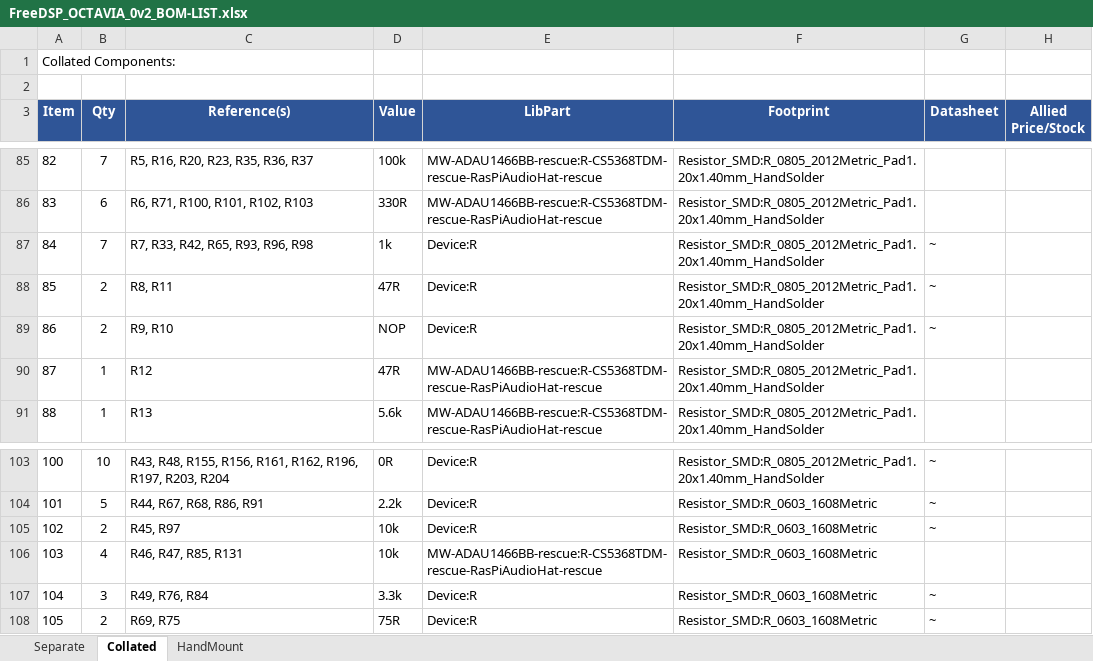
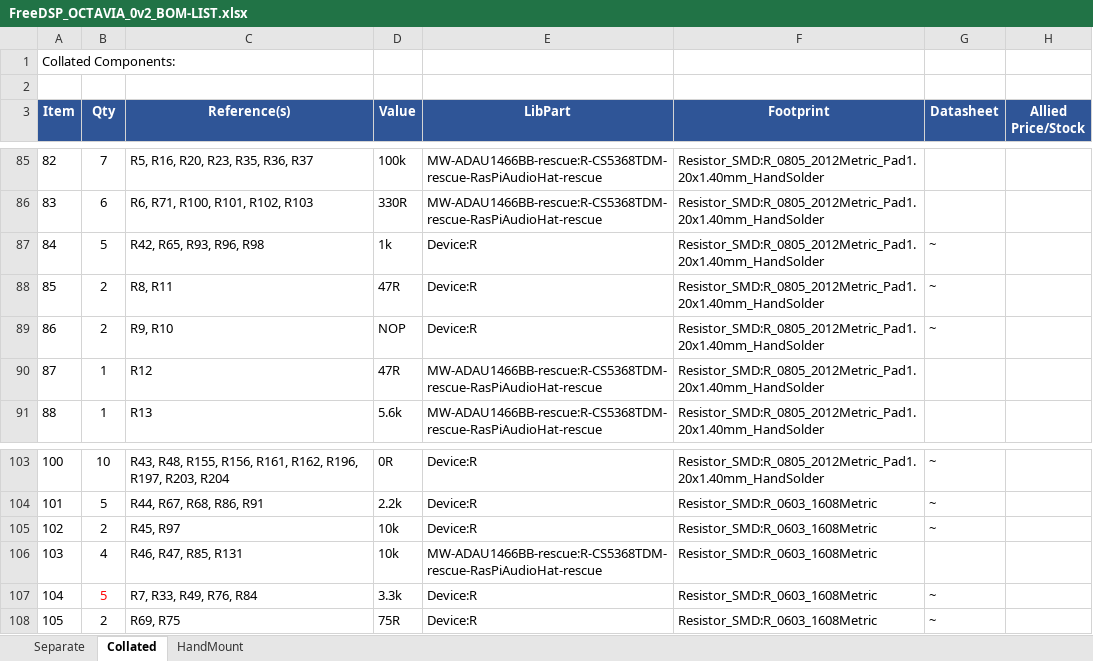
Before and after one commit to freeDSP/freeDSP-OCTAVIA, an Excel workbook: SOURCES/kiCAD/FreeDSP_OCTAVIA_0v2_BOM-LIST.xlsx, sheet Collated, drawn as a sheet; only a part is shown, gaps mark what is left out; values as stored, in another font and other column widths than the file's, no borders; the diff names each change by its address in the sheet, - before the commit and + after, or states it on an @@ line.

```diff
--- a/SOURCES/kiCAD/FreeDSP_OCTAVIA_0v2_BOM-LIST.xlsx (sheet Collated)
+++ b/SOURCES/kiCAD/FreeDSP_OCTAVIA_0v2_BOM-LIST.xlsx (sheet Collated)
-B87 (Qty): 7
+B87 (Qty): 5
-C87 (Reference(s)): R7, R33, R42, R65, R93, R96, R98
+C87 (Reference(s)): R42, R65, R93, R96, R98
-B107 (Qty): 3
+B107 (Qty): 5
-B107 text colour: black
+B107 text colour: #FF0000
-C107 (Reference(s)): R49, R76, R84
+C107 (Reference(s)): R7, R33, R49, R76, R84
```
Also changed, not shown: sheet Separate.
